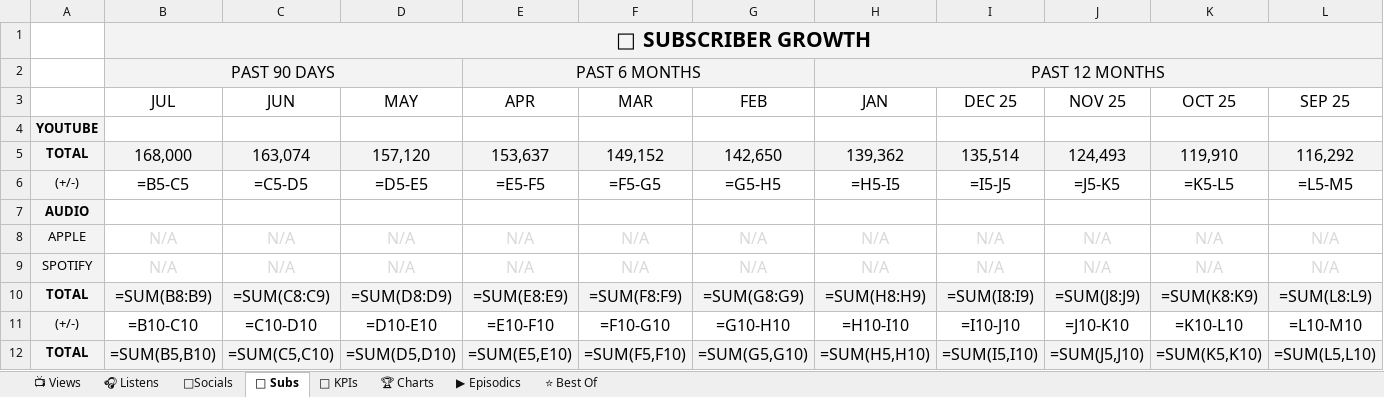
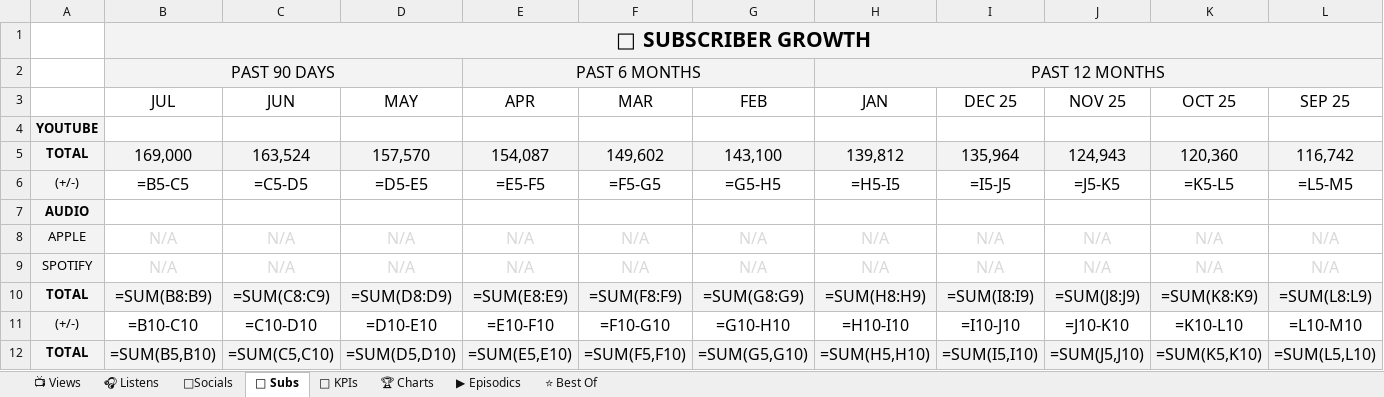
Before and after one commit to raindelaymedia/roadtrippin, an Excel workbook: master/shows/road_trippin/data/Road_Trippin_Analytics_Tracker.xlsx, sheet 👥 Subs, drawn as a sheet; only a part is shown; values as stored, in another font and other column widths than the file's, no borders; formulas without a stored value are shown as written; removed rows and columns are numbered as before the commit, all else as after; rows hold the shown columns only; the diff names each change by its address in the sheet, - before the commit and + after, or states it on an @@ line.

```diff
--- a/master/shows/road_trippin/data/Road_Trippin_Analytics_Tracker.xlsx (sheet 👥 Subs)
+++ b/master/shows/road_trippin/data/Road_Trippin_Analytics_Tracker.xlsx (sheet 👥 Subs)
-row 5: TOTAL | 168,000 | 163,074 | 157,120 | 153,637 | 149,152 | 142,650 | 139,362 | 135,514 | 124,493 | 119,910 | 116,292
+row 5: TOTAL | 169,000 | 163,524 | 157,570 | 154,087 | 149,602 | 143,100 | 139,812 | 135,964 | 124,943 | 120,360 | 116,742
```
Also changed, not shown: sheet ⭐ Best Of, sheet 🔑 KPIs, sheet 📺 Views, sheet ▶ Episodics, sheet 🎧 Listens, 5 other files.
